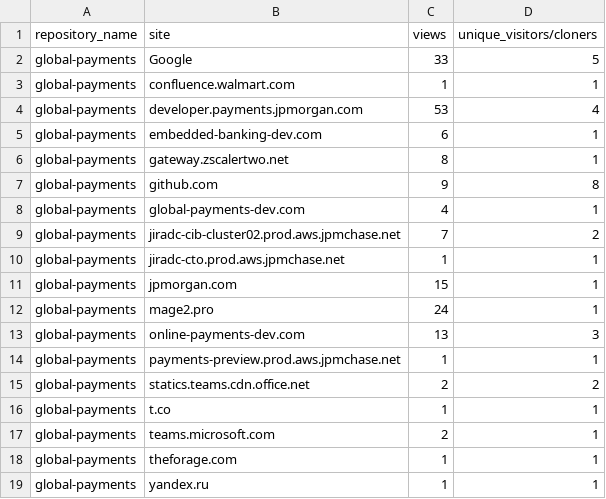
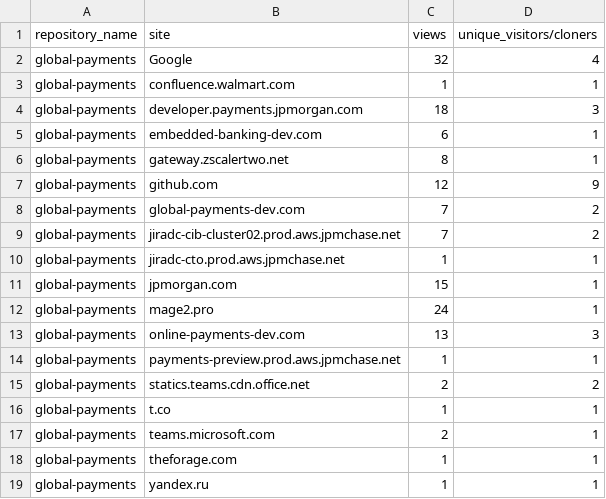
Before and after one commit to jpmorgan-payments/global-payments, a CSV file: metrics/referrer-stats-sorted.csv, drawn as a sheet.

```diff
--- a/metrics/referrer-stats-sorted.csv
+++ b/metrics/referrer-stats-sorted.csv
@@ -1,9 +1,9 @@
 repository_name,site,views,unique_visitors/cloners
-global-payments,Google,33,5
+global-payments,Google,32,4
 global-payments,confluence.walmart.com,1,1
-global-payments,developer.payments.jpmorgan.com,53,4
+global-payments,developer.payments.jpmorgan.com,18,3
 global-payments,embedded-banking-dev.com,6,1
 global-payments,gateway.zscalertwo.net,8,1
-global-payments,github.com,9,8
-global-payments,global-payments-dev.com,4,1
+global-payments,github.com,12,9
+global-payments,global-payments-dev.com,7,2
 global-payments,jiradc-cib-cluster02.prod.aws.jpmchase.net,7,2
```
Also changed, not shown: metrics/clone-stats-sorted.csv, metrics/clone-stats.csv, 3 other files.
